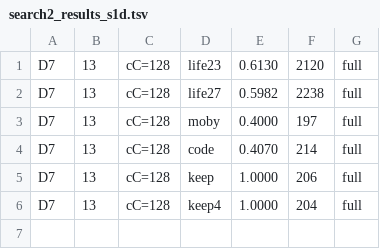
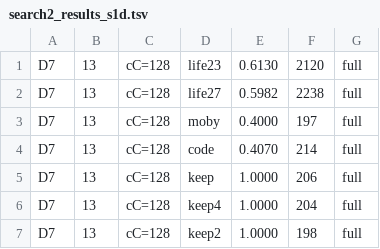
Before and after one commit to ChangweiZhou/digitalbaby, a TSV file: NEWNET/search2_results_s1d.tsv, drawn as a sheet.

```diff
--- a/NEWNET/search2_results_s1d.tsv
+++ b/NEWNET/search2_results_s1d.tsv
@@ -6 +6,2 @@ D7	13	cC=128	keep	1.0000	206	full
 D7	13	cC=128	keep4	1.0000	204	full
+D7	13	cC=128	keep2	1.0000	198	full
```
Also changed, not shown: 1 other file.
